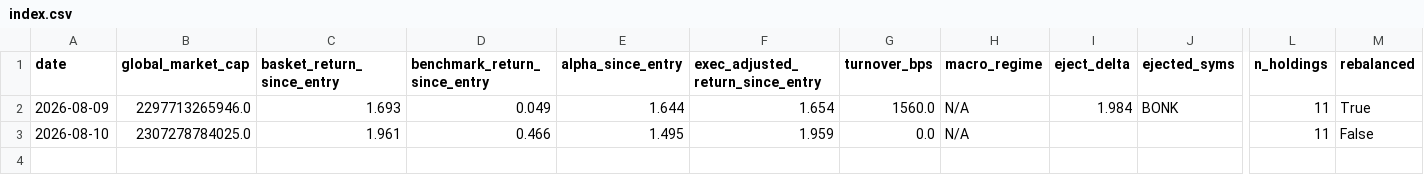
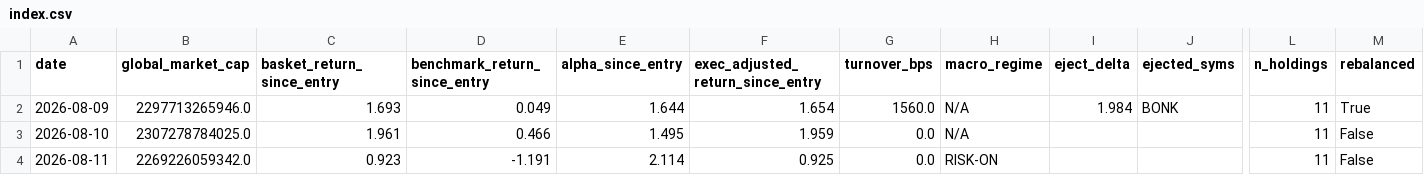
Before and after one commit to alecmessino/crypto-conviction-monitor, a CSV file: ledger/index.csv, drawn as a sheet; only a part is shown, gaps mark what is left out; rows hold the shown columns only; the diff names each change by its address in the sheet, - before the commit and + after, or states it on an @@ line.

Commit message:
nightly ledger snapshot 2026-08-11

```diff
--- a/ledger/index.csv
+++ b/ledger/index.csv
+row 4: 2026-08-11 | 2269226059342.0 | 0.923 | -1.191 | 2.114 | 0.925 | 0.0 | RISK-ON |  |  | 11 | False
```
Also changed, not shown: 5 other files.
